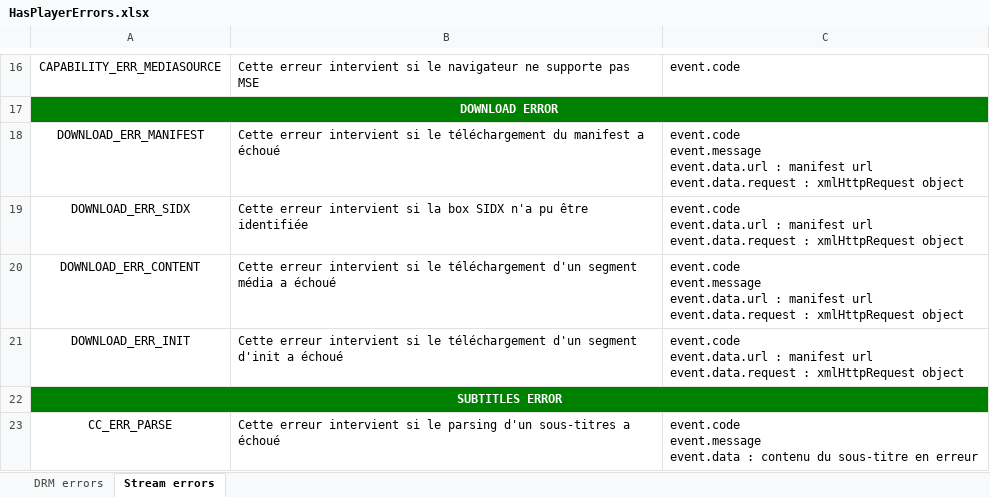
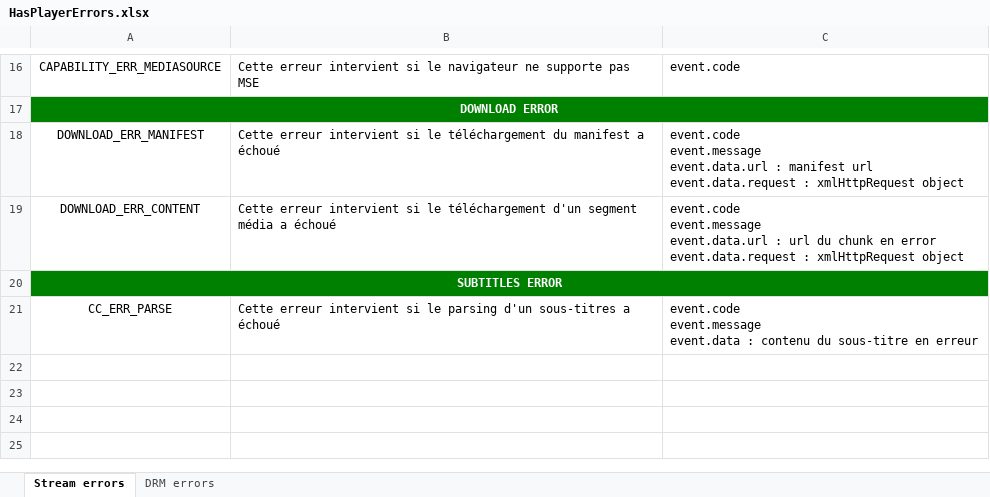
Before and after one commit to stepashka69/hasplayer.js, an Excel workbook: doc/HasPlayerErrors.xlsx, sheet Stream errors, drawn as a sheet; only a part is shown, gaps mark what is left out; values as stored, in another font and other column widths than the file's, no borders; removed rows and columns are numbered as before the commit, all else as after; ↵ is a line break in a cell; the diff names each change by its address in the sheet, - before the commit and + after, or states it on an @@ line.

Commit message:
update HasPlayerErrors doc

```diff
--- a/doc/HasPlayerErrors.xlsx (sheet Stream errors)
+++ b/doc/HasPlayerErrors.xlsx (sheet Stream errors)
@@ sheet tab order changed: Stream errors | DRM errors @@
-row 19: DOWNLOAD_ERR_SIDX | Cette erreur intervient si la box SIDX n'a pu être identifiée | event.code ↵ event.data.url : manifest url ↵ event.data.request : xmlHttpRequest object
-C19: …event.data.url : manifest url ↵ event.data.request :…
+C19: …event.data.url : url du chunk en error ↵ event.data.request :…
-row 21: DOWNLOAD_ERR_INIT | Cette erreur intervient si le téléchargement d'un segment d'init a échoué | event.code ↵ event.data.url : manifest url ↵ event.data.request : xmlHttpRequest object
```
Also changed, not shown: sheet DRM errors.
